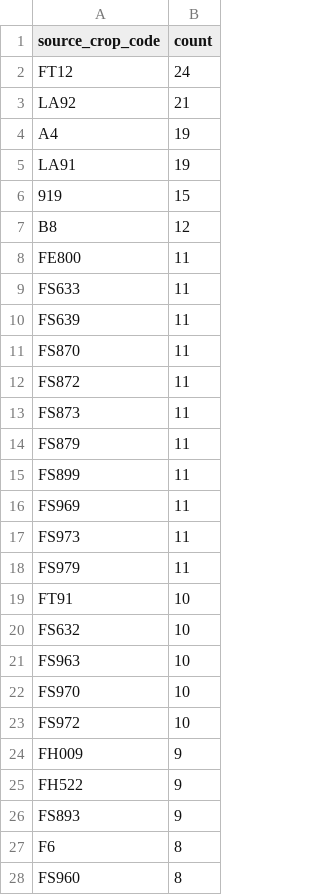
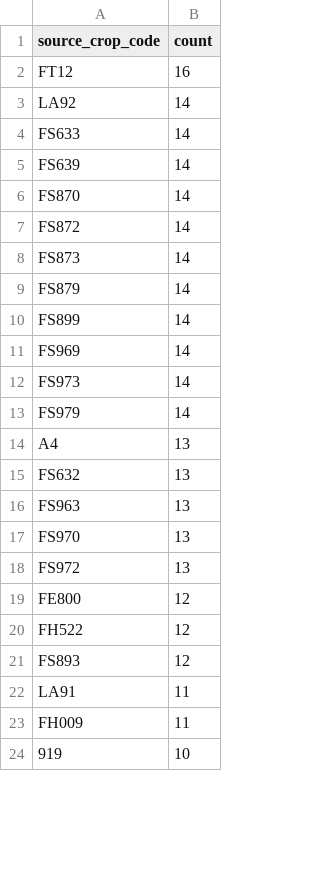
Before and after one commit to junborisproject0207-collab/vege-price-backend, a CSV file: output/unmatched_top_codes.csv, drawn as a sheet; only a part is shown; the diff covers the shown part only.

```diff
--- a/output/unmatched_top_codes.csv
+++ b/output/unmatched_top_codes.csv
@@ -1,28 +1,24 @@
 source_crop_code,count
-FT12,24
-LA92,21
-A4,19
-LA91,19
-919,15
-B8,12
-FE800,11
-FS633,11
-FS639,11
-FS870,11
-FS872,11
-FS873,11
-FS879,11
-FS899,11
-FS969,11
-FS973,11
-FS979,11
-FT91,10
-FS632,10
-FS963,10
-FS970,10
-FS972,10
-FH009,9
-FH522,9
-FS893,9
-F6,8
-FS960,8
+FT12,16
+LA92,14
+FS633,14
+FS639,14
+FS870,14
+FS872,14
+FS873,14
+FS879,14
+FS899,14
+FS969,14
+FS973,14
+FS979,14
+A4,13
+FS632,13
+FS963,13
+FS970,13
+FS972,13
+FE800,12
+FH522,12
+FS893,12
+LA91,11
+FH009,11
+919,10
```
Also changed, not shown: 20 added rows, 14 removed rows and 9 edited cells elsewhere in this file, output/unmatched_price_items.csv, output/unmatched_top_names.csv, 9 other files.
